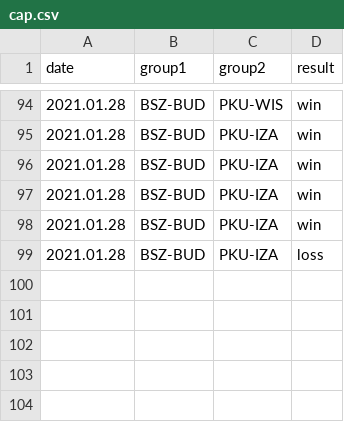
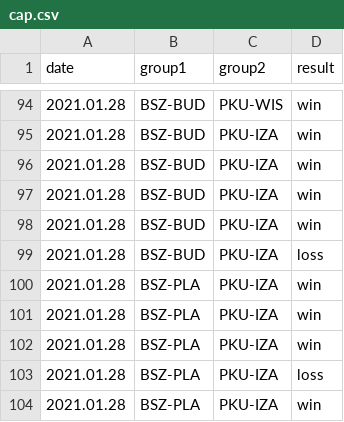
Before and after one commit to kajmaj87/kicker, a CSV file: cap.csv, drawn as a sheet; only a part is shown, gaps mark what is left out; the diff names each change by its address in the sheet, - before the commit and + after, or states it on an @@ line.

Commit message:
4.02.2021 wygranko ;)

```diff
--- a/cap.csv
+++ b/cap.csv
+row 100: 2021.01.28 | BSZ-PLA | PKU-IZA | win
+row 101: 2021.01.28 | BSZ-PLA | PKU-IZA | win
+row 102: 2021.01.28 | BSZ-PLA | PKU-IZA | win
+row 103: 2021.01.28 | BSZ-PLA | PKU-IZA | loss
+row 104: 2021.01.28 | BSZ-PLA | PKU-IZA | win
```
